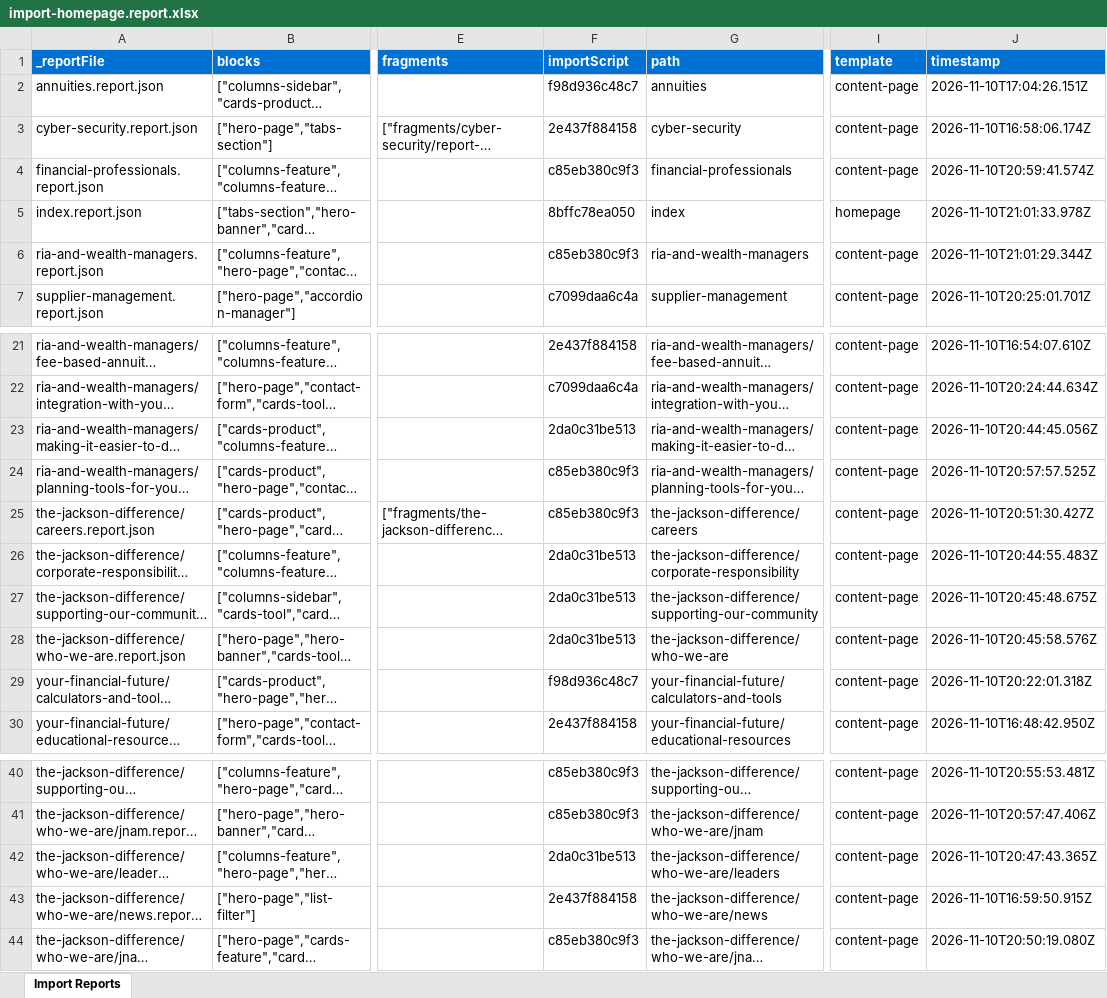
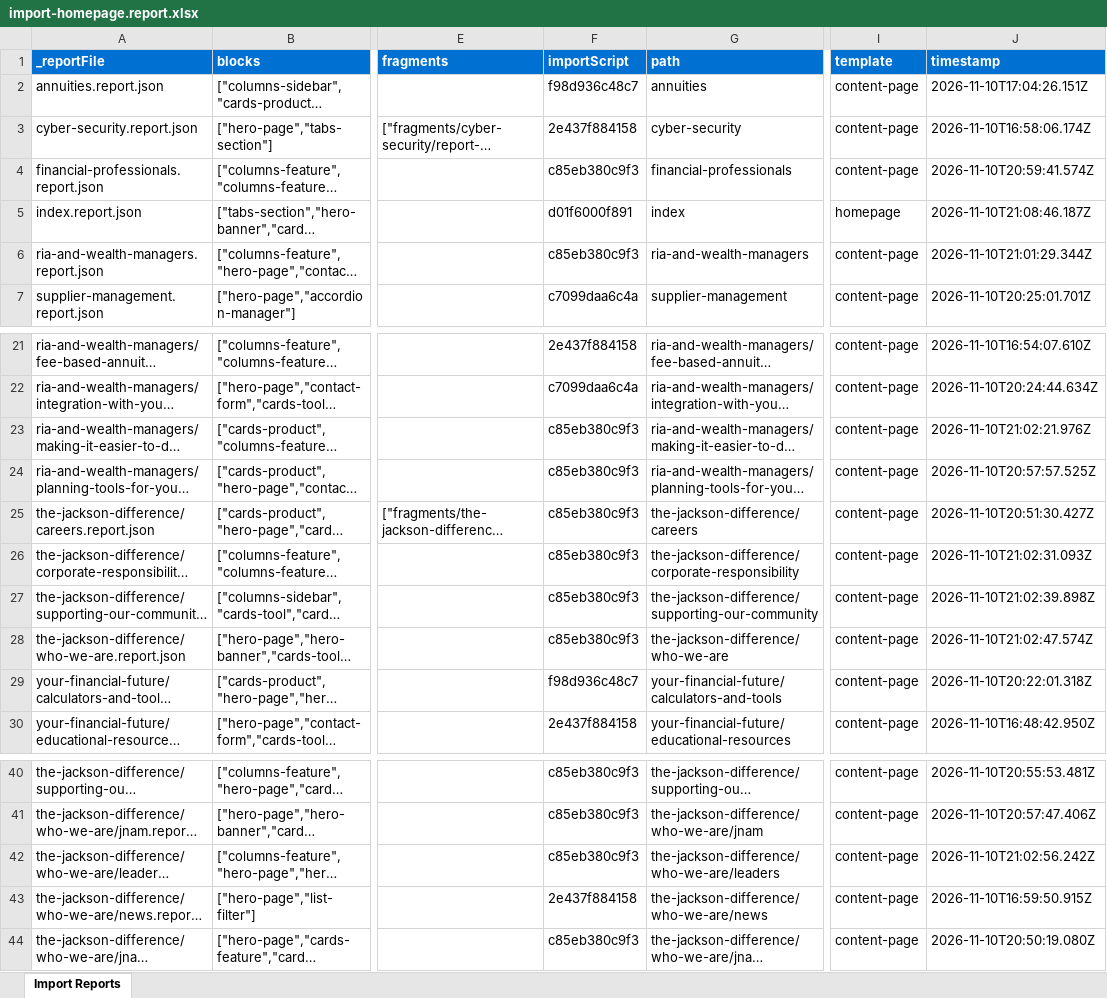
Before and after one commit to sri-adbe/jacksoneds, an Excel workbook: tools/importer/reports/import-homepage.report.xlsx, sheet Import Reports, drawn as a sheet; only a part is shown, gaps mark what is left out; long unchanged cells end in …; values as stored, in another font and other column widths than the file's, no borders; the diff names each change by its address in the sheet, - before the commit and + after, or states it on an @@ line.

Commit message:
Update importer
Automated migration updates generated by Experience Modernization Agent.

Changed files: 16

```diff
--- a/tools/importer/reports/import-homepage.report.xlsx (sheet Import Reports)
+++ b/tools/importer/reports/import-homepage.report.xlsx (sheet Import Reports)
-F5 (importScript): 8bffc78ea050
+F5 (importScript): d01f6000f891
-J5 (timestamp): 2026-11-10T21:01:33.978Z
+J5 (timestamp): 2026-11-10T21:08:46.187Z
-F23 (importScript): 2da0c31be513
+F23 (importScript): c85eb380c9f3
-J23 (timestamp): 2026-11-10T20:44:45.056Z
+J23 (timestamp): 2026-11-10T21:02:21.976Z
-F26:F28 (importScript): 2da0c31be513
+F26:F28 (importScript): c85eb380c9f3
-J26 (timestamp): 2026-11-10T20:44:55.483Z
+J26 (timestamp): 2026-11-10T21:02:31.093Z
-J27 (timestamp): 2026-11-10T20:45:48.675Z
+J27 (timestamp): 2026-11-10T21:02:39.898Z
-J28 (timestamp): 2026-11-10T20:45:58.576Z
+J28 (timestamp): 2026-11-10T21:02:47.574Z
-F42 (importScript): 2da0c31be513
+F42 (importScript): c85eb380c9f3
-J42 (timestamp): 2026-11-10T20:47:43.365Z
+J42 (timestamp): 2026-11-10T21:02:56.242Z
```
Also changed, not shown: 15 other files.
